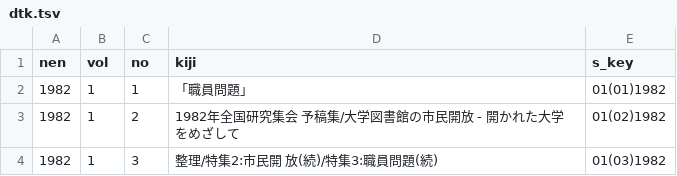
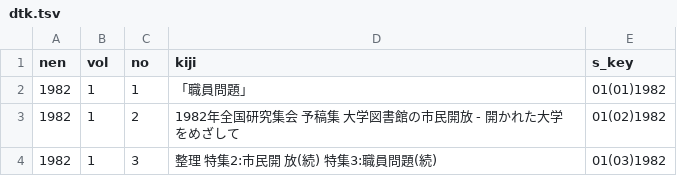
Before and after one commit to Matsunotakanori/kyodo_shiryo.github.io, a TSV file: _data/dtk.tsv, drawn as a sheet.

Commit message:
Update dtk.tsv

```diff
--- a/_data/dtk.tsv
+++ b/_data/dtk.tsv
@@ -2,3 +2,3 @@ nen	vol	no	kiji	s_key
 1982	1	1	「職員問題」 	01(01)1982
-1982	1	2	1982年全国研究集会 予稿集/大学図書館の市民開放 - 開かれた大学 をめざして 	01(02)1982
-1982	1	3	整理/特集2:市民開 放(続)/特集3:職員問題(続) 	01(03)1982
+1982	1	2	1982年全国研究集会 予稿集　大学図書館の市民開放 - 開かれた大学 をめざして 	01(02)1982
+1982	1	3	整理　特集2:市民開 放(続)　特集3:職員問題(続) 	01(03)1982
```
